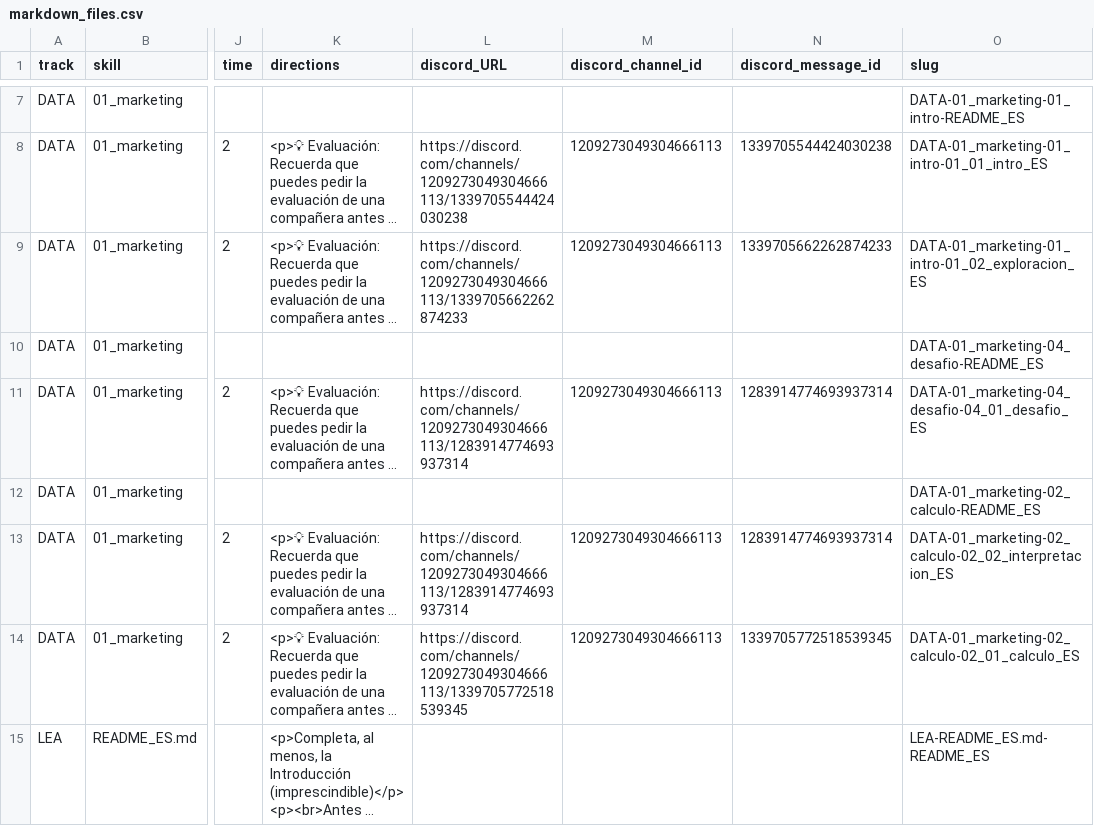
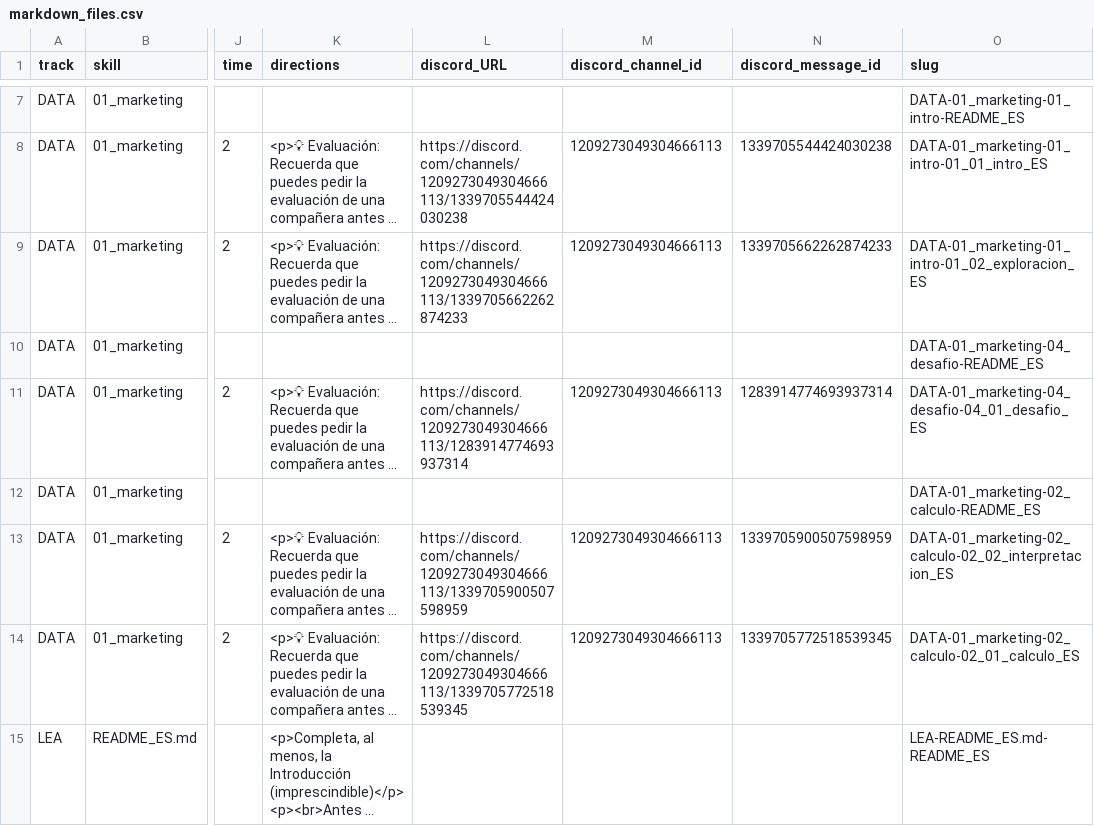
Before and after one commit to Laboratoria/digitaljumpstart-curriculum, a CSV file: markdown_files.csv, drawn as a sheet; only a part is shown, gaps mark what is left out; long unchanged cells end in …; the diff names each change by its address in the sheet, - before the commit and + after, or states it on an @@ line.

```diff
--- a/markdown_files.csv
+++ b/markdown_files.csv
-L13 (discord_URL): https://discord.com/channels/1209273049304666113/1283914774693937314
+L13 (discord_URL): https://discord.com/channels/1209273049304666113/1339705900507598959
-N13 (discord_message_id): 1283914774693937314
+N13 (discord_message_id): 1339705900507598959
```
Also changed, not shown: 2 other files.
